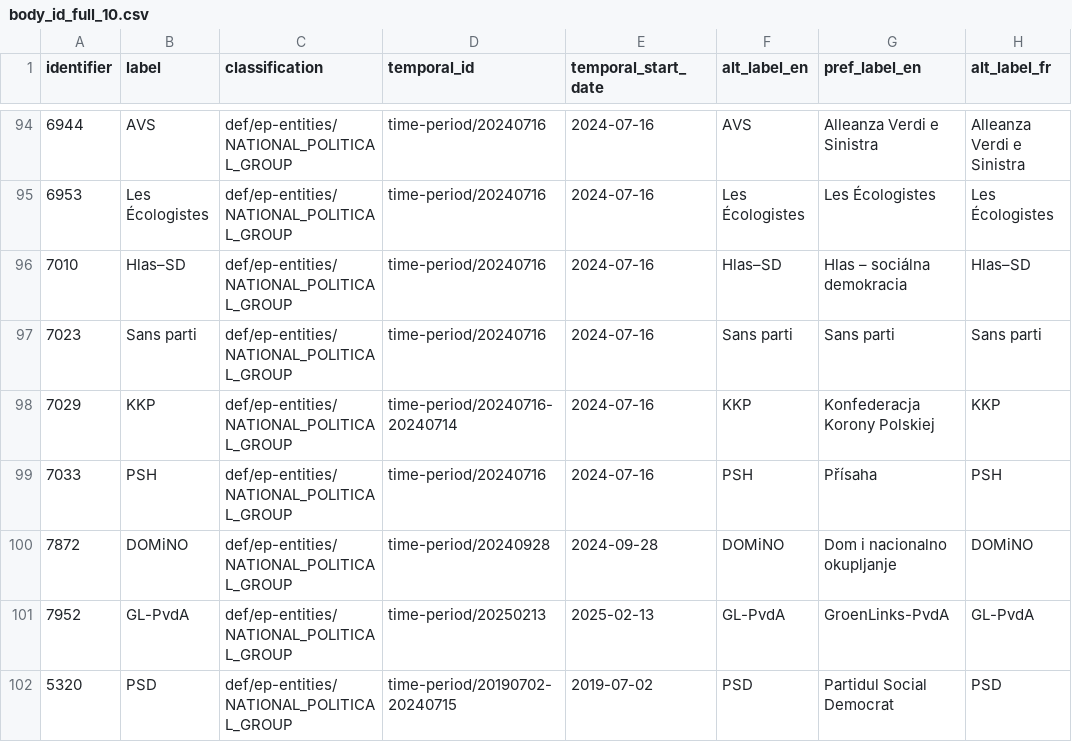
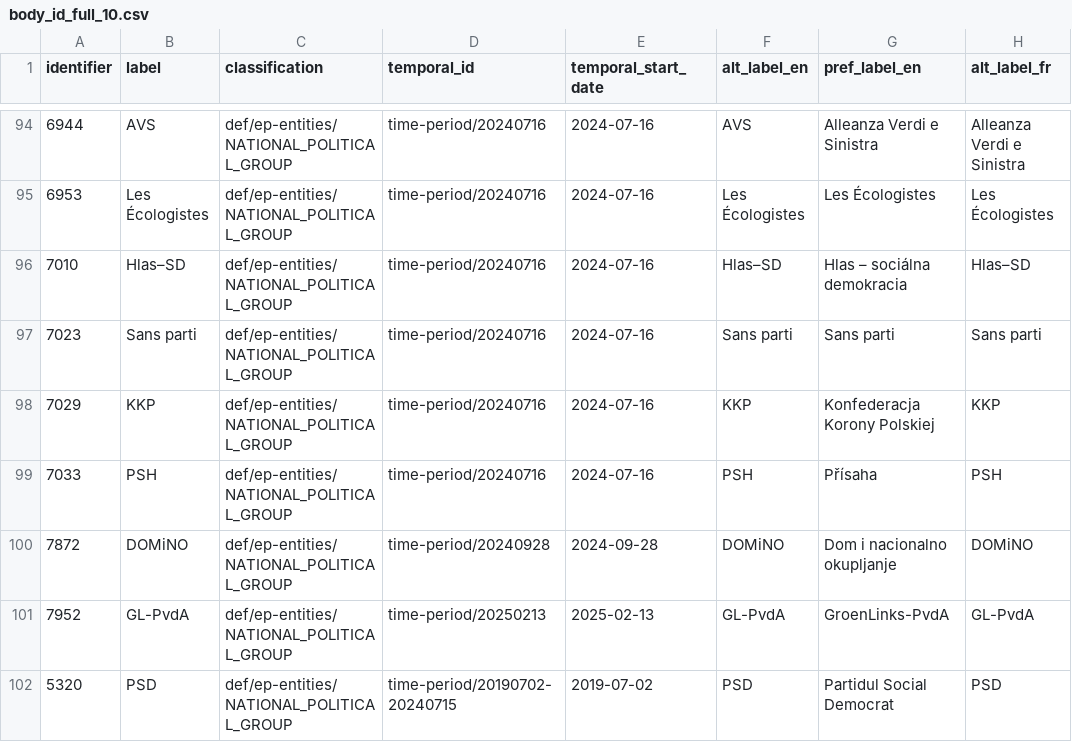
Before and after one commit to scipima/ep_data_analysis, a CSV file: data_out/bodies/body_id_full_10.csv, drawn as a sheet; only a part is shown, gaps mark what is left out; the diff covers the shown part only; the diff names each change by its address in the sheet, - before the commit and + after, or states it on an @@ line.

```diff
--- a/data_out/bodies/body_id_full_10.csv
+++ b/data_out/bodies/body_id_full_10.csv
-D98 (temporal_id): time-period/20240716-20240714
+D98 (temporal_id): time-period/20240716
```
Also changed, not shown: 15 edited cells elsewhere in this file, data_out/bodies/committee_long.csv, data_out/bodies/committee_wide.csv, 2 other files.
